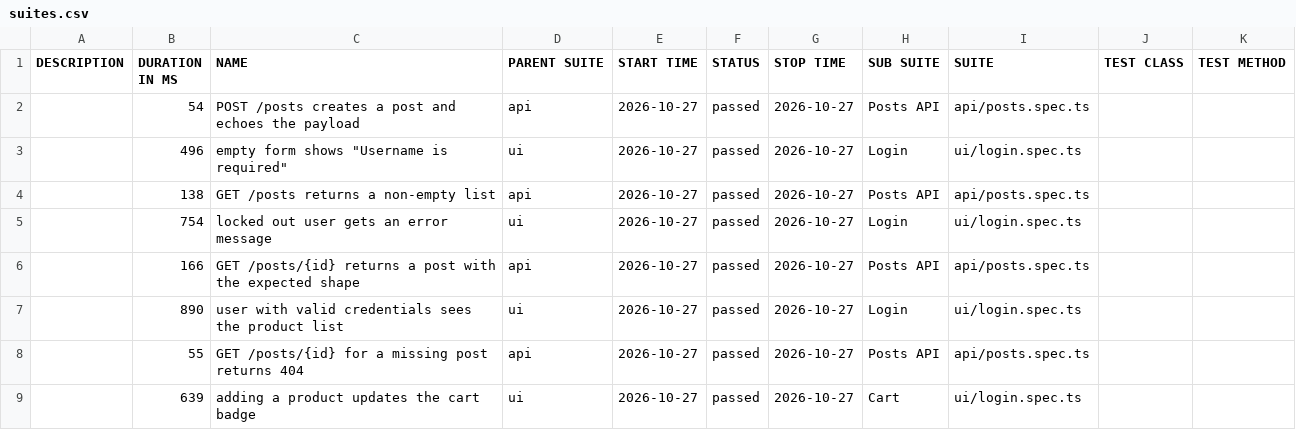
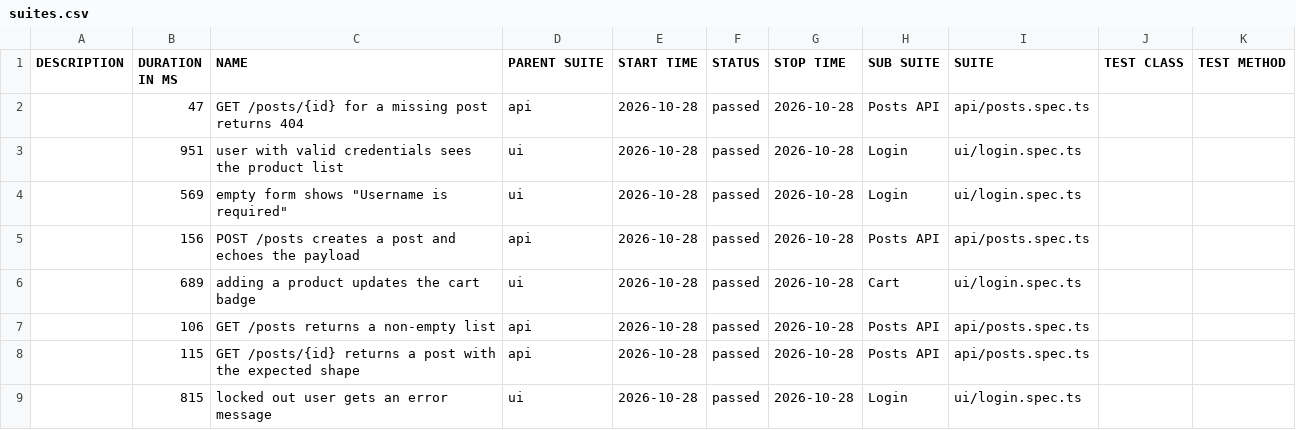
Before and after one commit to NailKarimov/qa-project-template, a CSV file: data/suites.csv, drawn as a sheet.

```diff
--- a/data/suites.csv
+++ b/data/suites.csv
@@ -1,9 +1,9 @@
 "DESCRIPTION","DURATION IN MS","NAME","PARENT SUITE","START TIME","STATUS","STOP TIME","SUB SUITE","SUITE","TEST CLASS","TEST METHOD"
-"","54","POST /posts creates a post and echoes the payload","api","2026-10-27","passed","2026-10-27","Posts API","api/posts.spec.ts","",""
-"","496","empty form shows ""Username is required""","ui","2026-10-27","passed","2026-10-27","Login","ui/login.spec.ts","",""
-"","138","GET /posts returns a non-empty list","api","2026-10-27","passed","2026-10-27","Posts API","api/posts.spec.ts","",""
-"","754","locked out user gets an error message","ui","2026-10-27","passed","2026-10-27","Login","ui/login.spec.ts","",""
-"","166","GET /posts/{id} returns a post with the expected shape","api","2026-10-27","passed","2026-10-27","Posts API","api/posts.spec.ts","",""
-"","890","user with valid credentials sees the product list","ui","2026-10-27","passed","2026-10-27","Login","ui/login.spec.ts","",""
-"","55","GET /posts/{id} for a missing post returns 404","api","2026-10-27","passed","2026-10-27","Posts API","api/posts.spec.ts","",""
-"","639","adding a product updates the cart badge","ui","2026-10-27","passed","2026-10-27","Cart","ui/login.spec.ts","",""
+"","47","GET /posts/{id} for a missing post returns 404","api","2026-10-28","passed","2026-10-28","Posts API","api/posts.spec.ts","",""
+"","951","user with valid credentials sees the product list","ui","2026-10-28","passed","2026-10-28","Login","ui/login.spec.ts","",""
+"","569","empty form shows ""Username is required""","ui","2026-10-28","passed","2026-10-28","Login","ui/login.spec.ts","",""
+"","156","POST /posts creates a post and echoes the payload","api","2026-10-28","passed","2026-10-28","Posts API","api/posts.spec.ts","",""
+"","689","adding a product updates the cart badge","ui","2026-10-28","passed","2026-10-28","Cart","ui/login.spec.ts","",""
+"","106","GET /posts returns a non-empty list","api","2026-10-28","passed","2026-10-28","Posts API","api/posts.spec.ts","",""
+"","115","GET /posts/{id} returns a post with the expected shape","api","2026-10-28","passed","2026-10-28","Posts API","api/posts.spec.ts","",""
+"","815","locked out user gets an error message","ui","2026-10-28","passed","2026-10-28","Login","ui/login.spec.ts","",""
```
Also changed, not shown: 39 other files.
